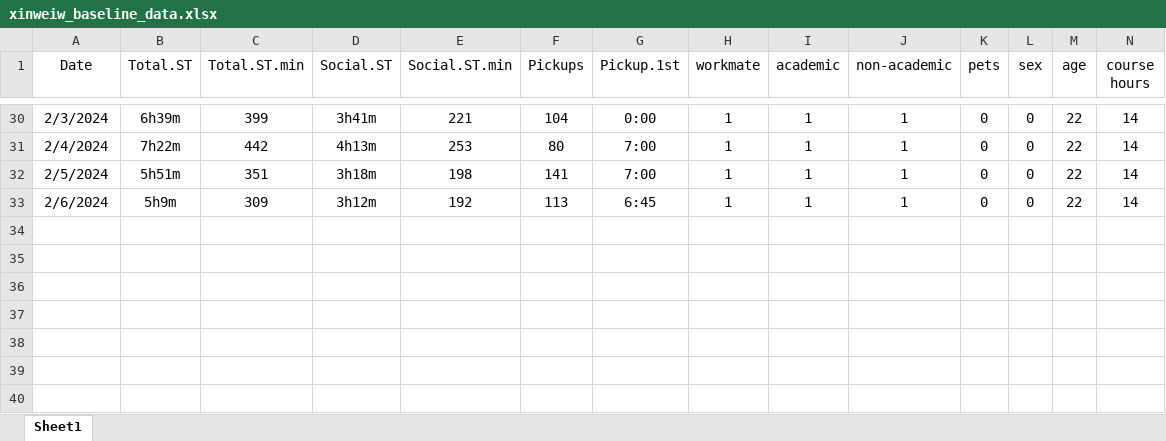
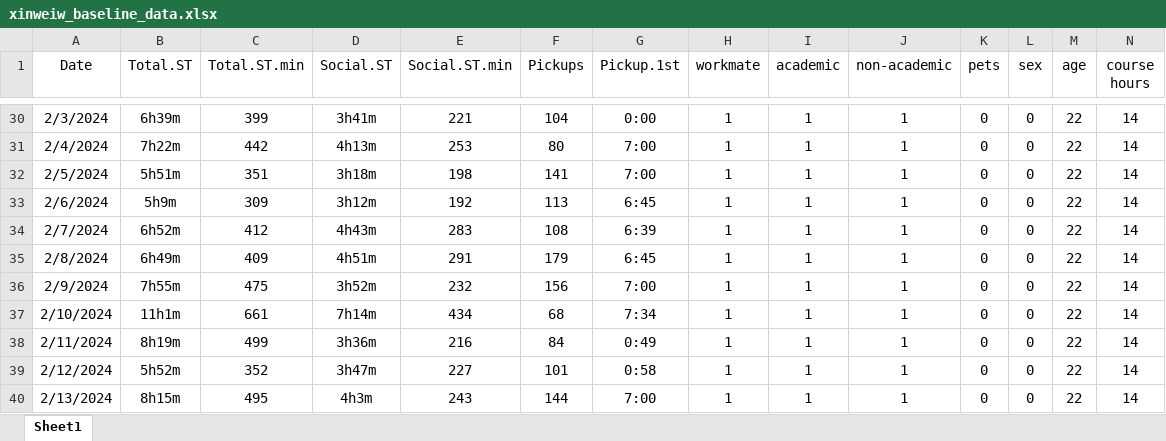
Before and after one commit to petercrimson2023/Biostat620_G08, an Excel workbook: xinweiw_baseline_data.xlsx, sheet Sheet1, drawn as a sheet; only a part is shown, gaps mark what is left out; values as stored, in another font and other column widths than the file's, no borders; rows hold the shown columns only; the diff names each change by its address in the sheet, - before the commit and + after, or states it on an @@ line.

Commit message:
Add files via upload

```diff
--- a/xinweiw_baseline_data.xlsx (sheet Sheet1)
+++ b/xinweiw_baseline_data.xlsx (sheet Sheet1)
+row 34: 2/7/2024 | 6h52m | 412 | 4h43m | 283 | 108 | 6:39 | 1 | 1 | 1 | 0 | 0 | 22 | 14
+row 35: 2/8/2024 | 6h49m | 409 | 4h51m | 291 | 179 | 6:45 | 1 | 1 | 1 | 0 | 0 | 22 | 14
+row 36: 2/9/2024 | 7h55m | 475 | 3h52m | 232 | 156 | 7:00 | 1 | 1 | 1 | 0 | 0 | 22 | 14
+row 37: 2/10/2024 | 11h1m | 661 | 7h14m | 434 | 68 | 7:34 | 1 | 1 | 1 | 0 | 0 | 22 | 14
+row 38: 2/11/2024 | 8h19m | 499 | 3h36m | 216 | 84 | 0:49 | 1 | 1 | 1 | 0 | 0 | 22 | 14
+row 39: 2/12/2024 | 5h52m | 352 | 3h47m | 227 | 101 | 0:58 | 1 | 1 | 1 | 0 | 0 | 22 | 14
+row 40: 2/13/2024 | 8h15m | 495 | 4h3m | 243 | 144 | 7:00 | 1 | 1 | 1 | 0 | 0 | 22 | 14
```
